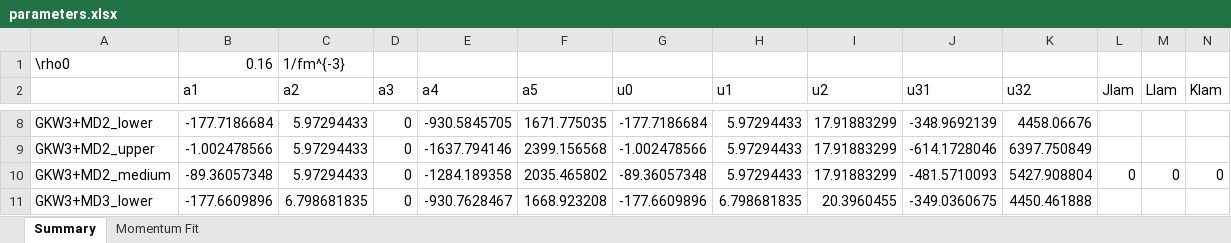
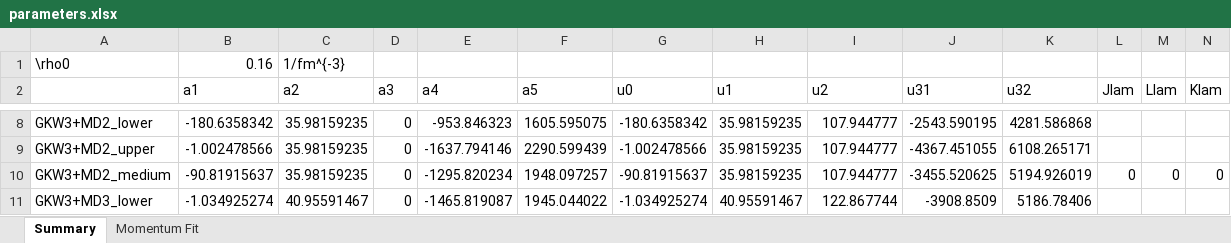
Before and after one commit to ajinno1124/Guleria2012, an Excel workbook: Fitting Parameters/parameters.xlsx, sheet Summary, drawn as a sheet; only a part is shown, gaps mark what is left out; values as stored, in another font and other column widths than the file's, no cell formats; the diff covers the shown part only; the diff names each change by its address in the sheet, - before the commit and + after, or states it on an @@ line.

```diff
--- a/Fitting Parameters/parameters.xlsx (sheet Summary)
+++ b/Fitting Parameters/parameters.xlsx (sheet Summary)
-B8 (a1): -177.7186684
+B8 (a1): -180.6358342
-C8:C10 (a2): 5.97294433
+C8:C10 (a2): 35.98159235
-E8 (a4): -930.5845705
+E8 (a4): -953.846323
-F8 (a5): 1671.775035
+F8 (a5): 1605.595075
-G8 (u0): -177.7186684
+G8 (u0): -180.6358342
-H8:H10 (u1): 5.97294433
+H8:H10 (u1): 35.98159235
-I8:I10 (u2): 17.91883299
+I8:I10 (u2): 107.944777
-J8 (u31): -348.9692139
+J8 (u31): -2543.590195
-K8 (u32): 4458.06676
+K8 (u32): 4281.586868
-F9 (a5): 2399.156568
+F9 (a5): 2290.599439
-J9 (u31): -614.1728046
+J9 (u31): -4367.451055
-K9 (u32): 6397.750849
+K9 (u32): 6108.265171
-B10 (a1): -89.36057348
+B10 (a1): -90.81915637
-E10 (a4): -1284.189358
+E10 (a4): -1295.820234
-F10 (a5): 2035.465802
+F10 (a5): 1948.097257
-G10 (u0): -89.36057348
+G10 (u0): -90.81915637
-J10 (u31): -481.5710093
+J10 (u31): -3455.520625
-K10 (u32): 5427.908804
+K10 (u32): 5194.926019
-B11 (a1): -177.6609896
+B11 (a1): -1.034925274
-C11 (a2): 6.798681835
+C11 (a2): 40.95591467
-E11 (a4): -930.7628467
+E11 (a4): -1465.819087
-F11 (a5): 1668.923208
+F11 (a5): 1945.044022
-G11 (u0): -177.6609896
+G11 (u0): -1.034925274
-H11 (u1): 6.798681835
+H11 (u1): 40.95591467
-I11 (u2): 20.3960455
+I11 (u2): 122.867744
-J11 (u31): -349.0360675
+J11 (u31): -3908.8509
-K11 (u32): 4450.461888
+K11 (u32): 5186.78406
```
Also changed, not shown: 48 edited cells elsewhere in this sheet, cell formats, 19 other files.
